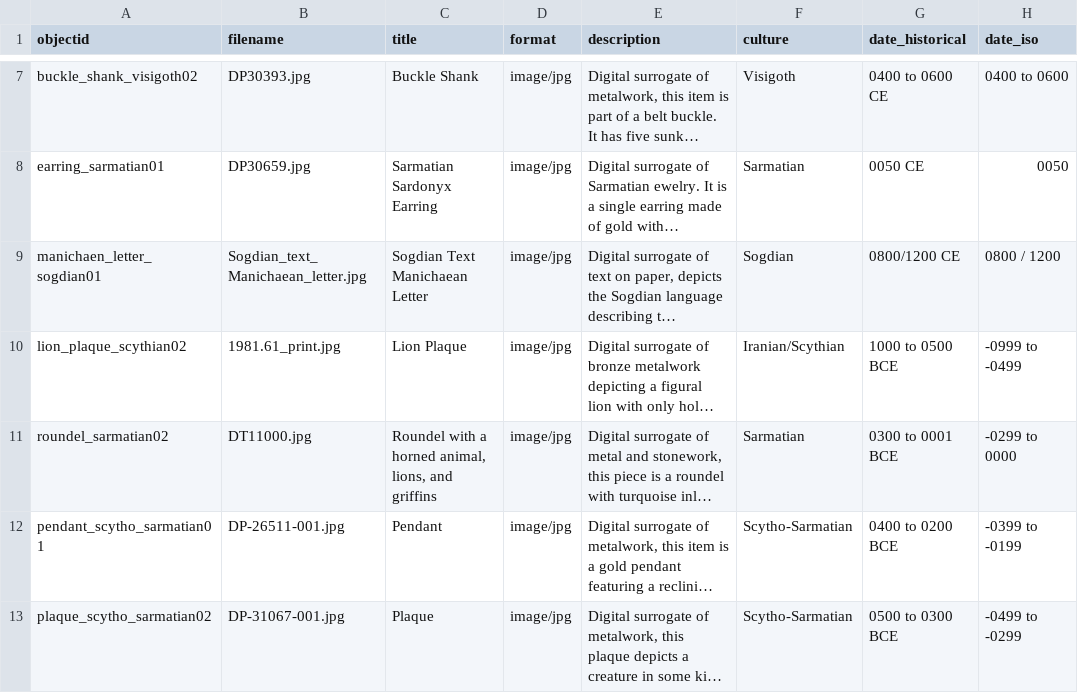
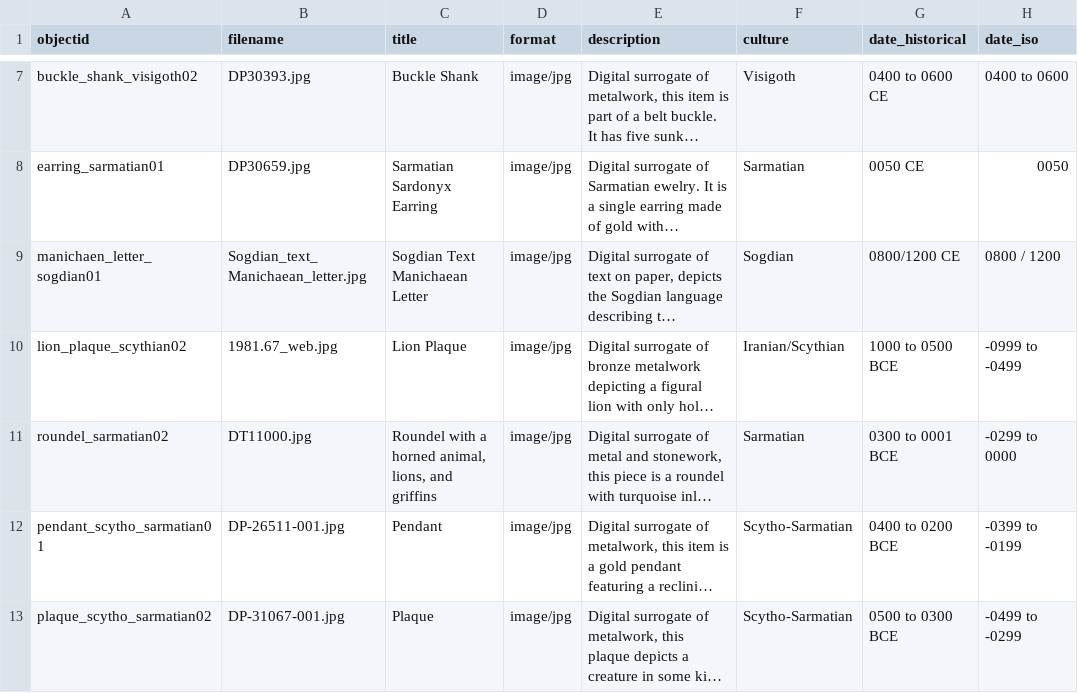
Before and after one commit to CmRiddle-school/Cultures-of-Eurasian-Antiquity, a CSV file: _data/cultures_of_eurasian_antiquity.csv, drawn as a sheet; only a part is shown, gaps mark what is left out; long unchanged cells end in …; the diff names each change by its address in the sheet, - before the commit and + after, or states it on an @@ line.

Commit message:
Update cultures_of_eurasian_antiquity.csv
updated lion plaque file name

```diff
--- a/_data/cultures_of_eurasian_antiquity.csv
+++ b/_data/cultures_of_eurasian_antiquity.csv
-B10 (filename): 1981.61_print.jpg
+B10 (filename): 1981.67_web.jpg
```
